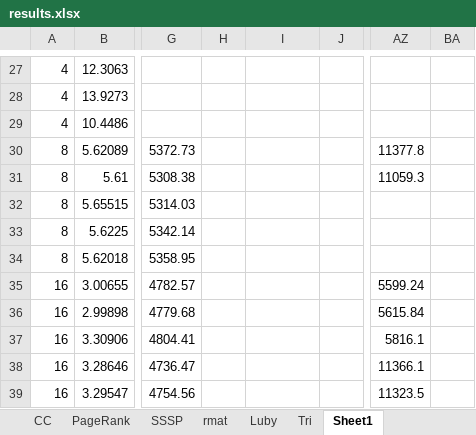
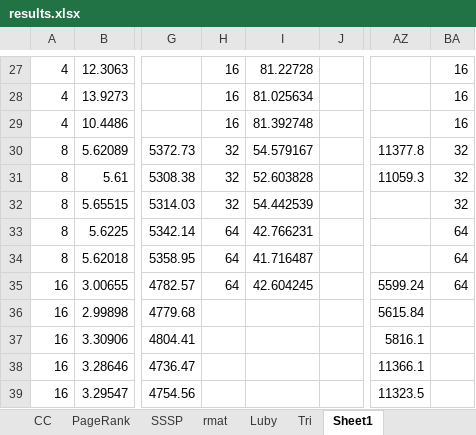
Before and after one commit to sjplimp/mapreduce, an Excel workbook: paper/results.xlsx, sheet Sheet1, drawn as a sheet; only a part is shown, gaps mark what is left out; values as stored, in another font and other column widths than the file's, no borders; charts and pictures not drawn; the diff covers the shown part only; the diff names each change by its address in the sheet, - before the commit and + after, or states it on an @@ line.

```diff
--- a/paper/results.xlsx (sheet Sheet1)
+++ b/paper/results.xlsx (sheet Sheet1)
-H27:H29: (empty)
+H27:H29: 16
-I27: (empty)
+I27: 81.22728
-BA27:BA29: (empty)
+BA27:BA29: 16
-I28: (empty)
+I28: 81.025634
-I29: (empty)
+I29: 81.392748
-H30:H32: (empty)
+H30:H32: 32
-I30: (empty)
+I30: 54.579167
-BA30:BA32: (empty)
+BA30:BA32: 32
-I31: (empty)
+I31: 52.603828
-I32: (empty)
+I32: 54.442539
-H33:H35: (empty)
+H33:H35: 64
-I33: (empty)
+I33: 42.766231
-BA33:BA35: (empty)
+BA33:BA35: 64
-I34: (empty)
+I34: 41.716487
-I35: (empty)
+I35: 42.604245
```
Also changed, not shown: 85 edited cells and cell formats elsewhere in this sheet, charts or pictures.
